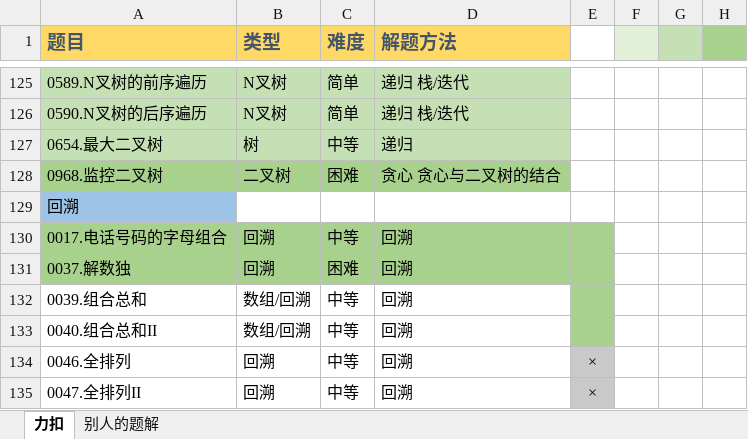
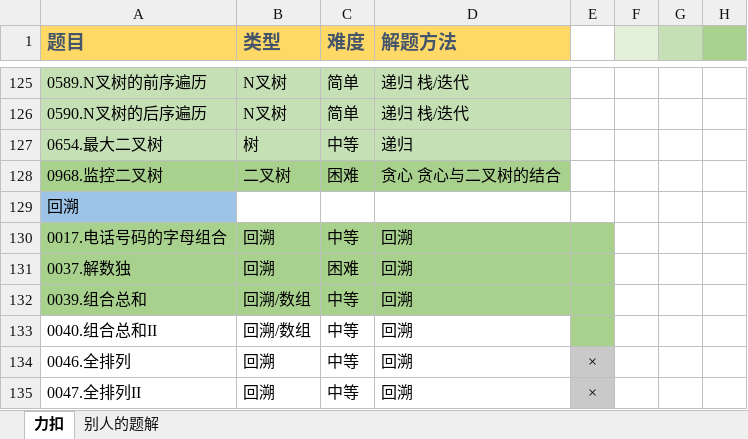
Before and after one commit to witheredwood/leetcode-record, an Excel workbook: 题解.xlsx, sheet 力扣, drawn as a sheet; only a part is shown, gaps mark what is left out; values as stored, in another font and other column widths than the file's, no borders; the diff names each change by its address in the sheet, - before the commit and + after, or states it on an @@ line.

```diff
--- a/题解.xlsx (sheet 力扣)
+++ b/题解.xlsx (sheet 力扣)
-A132:D132 fill: none
+A132:D132 fill: #A9D18E
-B132:B133 (类型): 数组/回溯
+B132:B133 (类型): 回溯/数组
```
Also changed, not shown: 2 other files.
